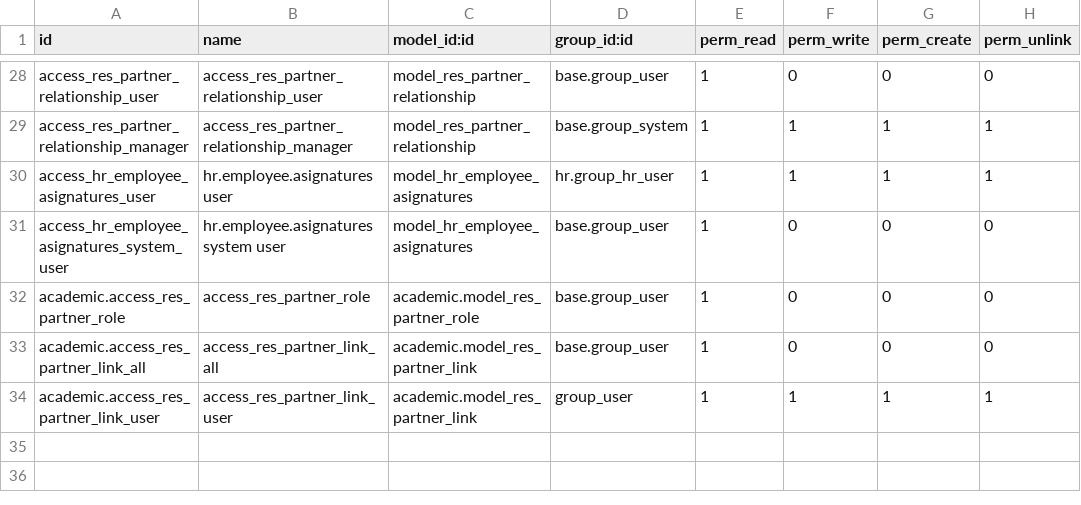
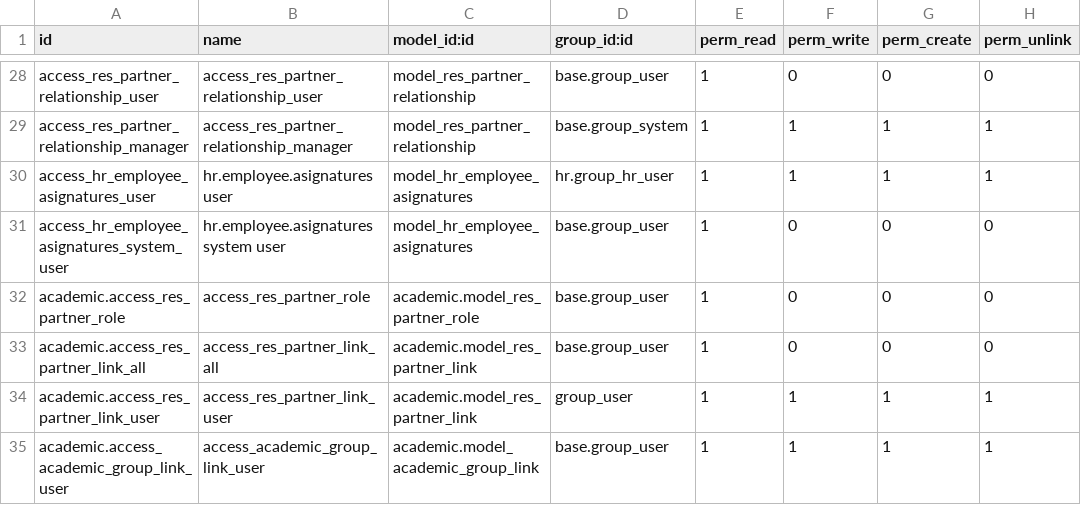
Before and after one commit to ingadhoc/odoo-academic, a CSV file: academic/security/ir.model.access.csv, drawn as a sheet; only a part is shown, gaps mark what is left out.

Commit message:
[IMP] academic: enrollment development

```diff
--- a/academic/security/ir.model.access.csv
+++ b/academic/security/ir.model.access.csv
@@ -34 +34,2 @@ academic.access_res_partner_link_all,access_res_partner_link_all,academic.model_
 academic.access_res_partner_link_user,access_res_partner_link_user,academic.model_res_partner_link,group_user,1,1,1,1
+academic.access_academic_group_link_user,access_academic_group_link_user,academic.model_academic_group_link,base.group_user,1,1,1,1
```
Also changed, not shown: 18 other files.
